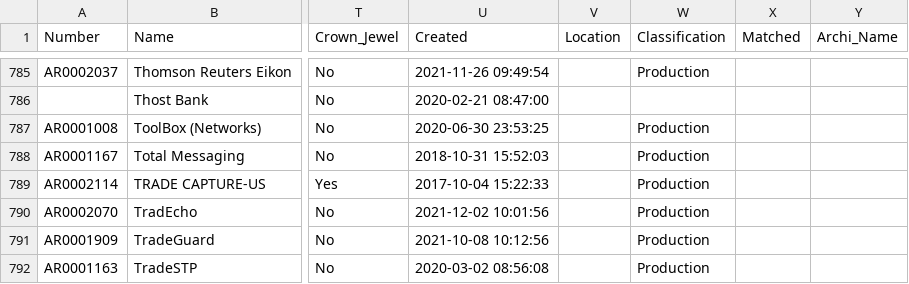
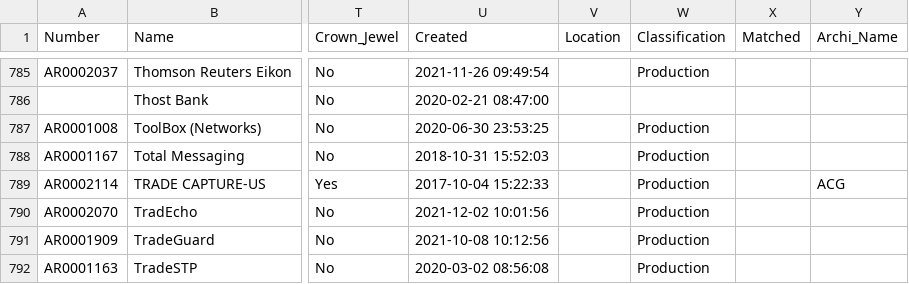
Before and after one commit to zackpan/archi, a CSV file: AACB_CMDB.csv, drawn as a sheet; only a part is shown, gaps mark what is left out; the diff covers the shown part only; the diff names each change by its address in the sheet, - before the commit and + after, or states it on an @@ line.

```diff
--- a/AACB_CMDB.csv
+++ b/AACB_CMDB.csv
-Y789 (Archi_Name): (empty)
+Y789 (Archi_Name): ACG
```
Also changed, not shown: 7 edited cells elsewhere in this file.
